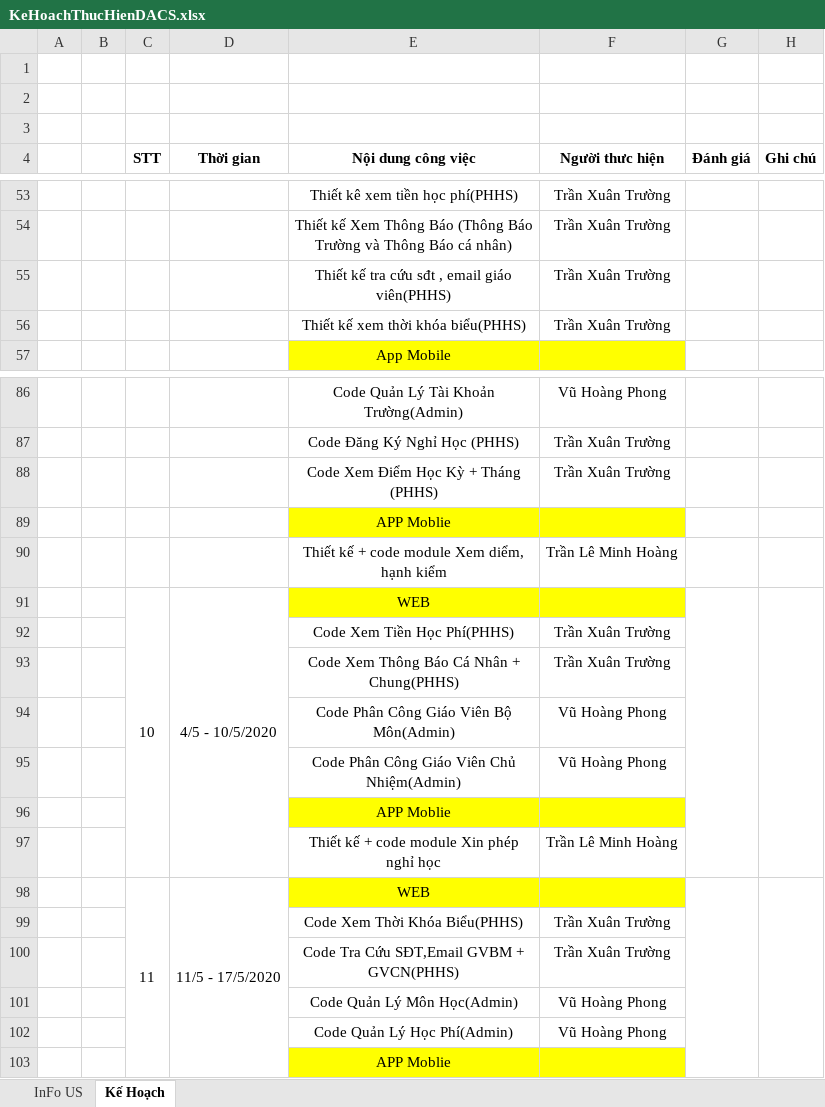
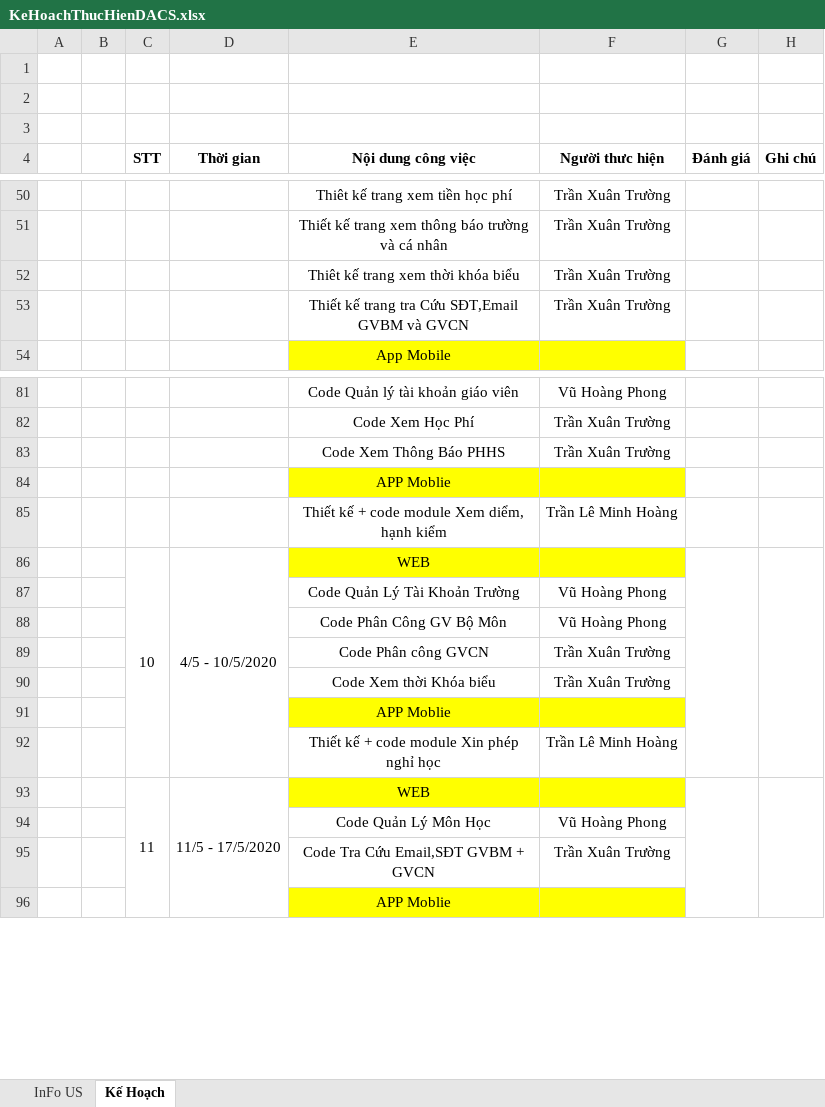
Before and after one commit to TLMHoang/HeThongSoLienLac, an Excel workbook: TaiLieu/KeHoachThucHien/New/KeHoachThucHienDACS.xlsx, sheet Kế Hoạch, drawn as a sheet; only a part is shown, gaps mark what is left out; values as stored, in another font and other column widths than the file's, no borders; removed rows and columns are numbered as before the commit, all else as after; the diff covers the shown part only; the diff names each change by its address in the sheet, - before the commit and + after, or states it on an @@ line.

```diff
--- a/TaiLieu/KeHoachThucHien/New/KeHoachThucHienDACS.xlsx (sheet Kế Hoạch)
+++ b/TaiLieu/KeHoachThucHien/New/KeHoachThucHienDACS.xlsx (sheet Kế Hoạch)
-E50 (Nội dung công việc): Thiết kê xem tiền học phí(PHHS)
+E50 (Nội dung công việc): Thiêt kế trang xem tiền học phí
-E51 (Nội dung công việc): Thiết kế Xem Thông Báo (Thông Báo Trường và Thông Báo cá nhân)
+E51 (Nội dung công việc): Thiết kế trang xem thông báo trường và cá nhân
-E52 (Nội dung công việc): Thiết kế tra cứu sđt , email giáo viên(PHHS)
+E52 (Nội dung công việc): Thiêt kế trang xem thời khóa biểu
-E53 (Nội dung công việc): Thiết kế xem thời khóa biểu(PHHS)
+E53 (Nội dung công việc): Thiết kế trang tra Cứu SĐT,Email GVBM và GVCN
-E81 (Nội dung công việc): Code Quản Lý Tài Khoản Trường(Admin)
+E81 (Nội dung công việc): Code Quản lý tài khoản giáo viên
-E82 (Nội dung công việc): Code Đăng Ký Nghỉ Học (PHHS)
+E82 (Nội dung công việc): Code Xem Học Phí
-E83 (Nội dung công việc): Code Xem Điểm Học Kỳ + Tháng (PHHS)
+E83 (Nội dung công việc): Code Xem Thông Báo PHHS
-row 92:  |  |  |  | Code Xem Tiền Học Phí(PHHS) | Trần Xuân Trường
-row 93:  |  |  |  | Code Xem Thông Báo Cá Nhân + Chung(PHHS) | Trần Xuân Trường
-E87 (Nội dung công việc): Code Phân Công Giáo Viên Bộ Môn(Admin)
+E87 (Nội dung công việc): Code Quản Lý Tài Khoản Trường
-E88 (Nội dung công việc): Code Phân Công Giáo Viên Chủ Nhiệm(Admin)
+E88 (Nội dung công việc): Code Phân Công GV Bộ Môn
+row 89:  |  |  |  | Code Phân công GVCN | Trần Xuân Trường
+row 90:  |  |  |  | Code Xem thời Khóa biểu | Trần Xuân Trường
-row 99:  |  |  |  | Code Xem Thời Khóa Biểu(PHHS) | Trần Xuân Trường
+row 94:  |  |  |  | Code Quản Lý Môn Học | Vũ Hoàng Phong
-E95 (Nội dung công việc): Code Tra Cứu SĐT,Email GVBM + GVCN(PHHS)
+E95 (Nội dung công việc): Code Tra Cứu Email,SĐT GVBM + GVCN
-row 101:  |  |  |  | Code Quản Lý Môn Học(Admin) | Vũ Hoàng Phong
-row 102:  |  |  |  | Code Quản Lý Học Phí(Admin) | Vũ Hoàng Phong
```
Also changed, not shown: 6 added rows, 11 removed rows and 23 edited cells elsewhere in this sheet, 4 other files.
